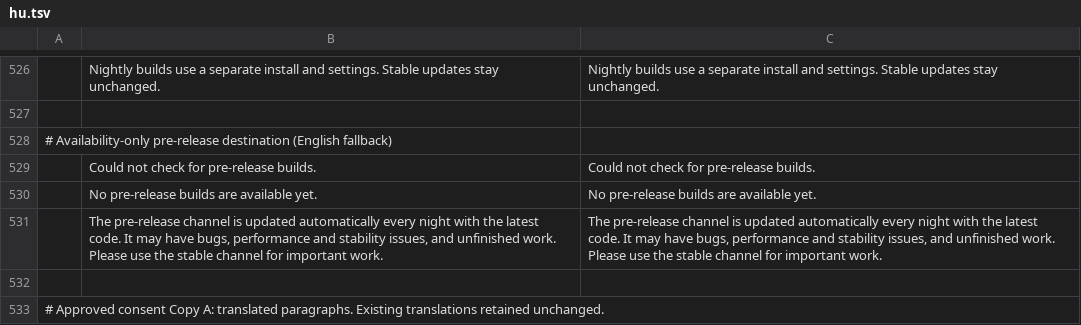
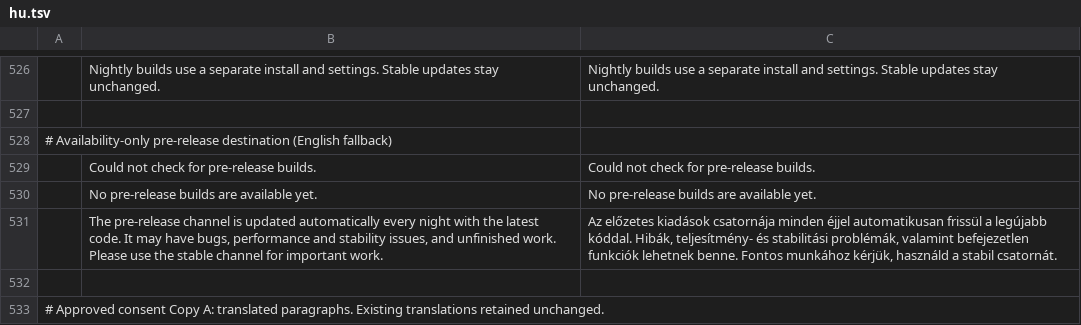
Before and after one commit to storytold/craft-launcher, a TSV file: crates/ui-egui/src/i18n/hu.tsv, drawn as a sheet; only a part is shown, gaps mark what is left out; the diff names each change by its address in the sheet, - before the commit and + after, or states it on an @@ line.

```diff
--- a/crates/ui-egui/src/i18n/hu.tsv
+++ b/crates/ui-egui/src/i18n/hu.tsv
-C531: The pre-release channel is updated automatically every night with the latest code. It may have bugs, performance and stability issues, and unfinished work. Please use the stable channel for important work.
+C531: Az előzetes kiadások csatornája minden éjjel automatikusan frissül a legújabb kóddal. Hibák, teljesítmény- és stabilitási problémák, valamint befejezetlen funkciók lehetnek benne. Fontos munkához kérjük, használd a stabil csatornát.
```
Also changed, not shown: crates/ui-egui/src/i18n/fr.tsv, crates/ui-egui/src/i18n/ja.tsv, 11 other files.
